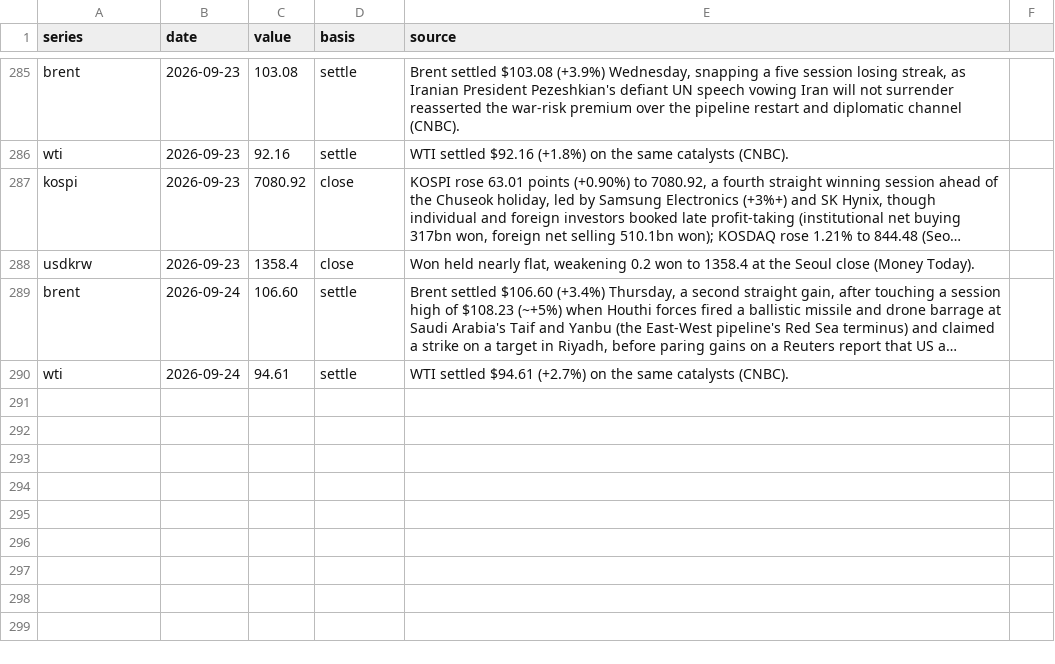
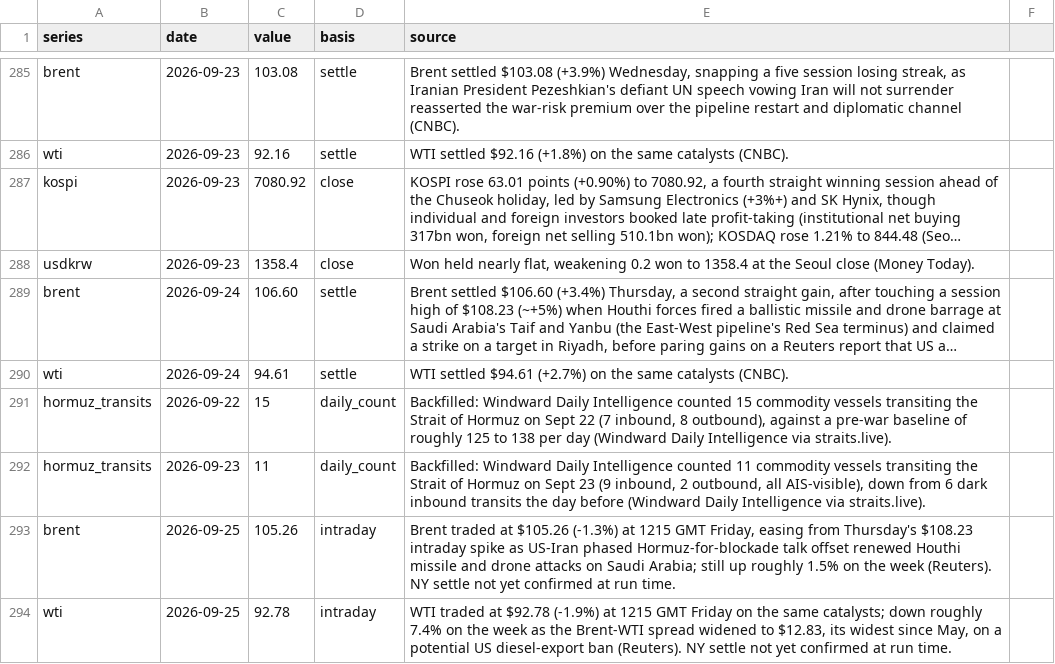
Before and after one commit to willsheo/middle-east-news, a CSV file: data/observations.csv, drawn as a sheet; only a part is shown, gaps mark what is left out; long unchanged cells end in …; the diff names each change by its address in the sheet, - before the commit and + after, or states it on an @@ line.

```diff
--- a/data/observations.csv
+++ b/data/observations.csv
+row 291: hormuz_transits | 2026-09-22 | 15 | daily_count | Backfilled: Windward Daily Intelligence counted 15 commodity vessels transiting the Strait of Hormuz on Sept 22 (7 inbound, 8 outbound), against a pre-war baseline of roughly 125 to 138 per day (Windward Daily Intelligence via straits.live).
+row 292: hormuz_transits | 2026-09-23 | 11 | daily_count | Backfilled: Windward Daily Intelligence counted 11 commodity vessels transiting the Strait of Hormuz on Sept 23 (9 inbound, 2 outbound, all AIS-visible), down from 6 dark inbound transits the day before (Windward Daily Intelligence via straits.live).
+row 293: brent | 2026-09-25 | 105.26 | intraday | Brent traded at $105.26 (-1.3%) at 1215 GMT Friday, easing from Thursday's $108.23 intraday spike as US-Iran phased Hormuz-for-blockade talk offset renewed Houthi missile and drone attacks on Saudi Arabia; still up roughly 1.5% on the week (Reuters). NY settle not yet confirmed at run time.
+row 294: wti | 2026-09-25 | 92.78 | intraday | WTI traded at $92.78 (-1.9%) at 1215 GMT Friday on the same catalysts; down roughly 7.4% on the week as the Brent-WTI spread widened to $12.83, its widest since May, on a potential US diesel-export ban (Reuters). NY settle not yet confirmed at run time.
```
Also changed, not shown: data/events.csv, data/places.csv, 11 other files.
